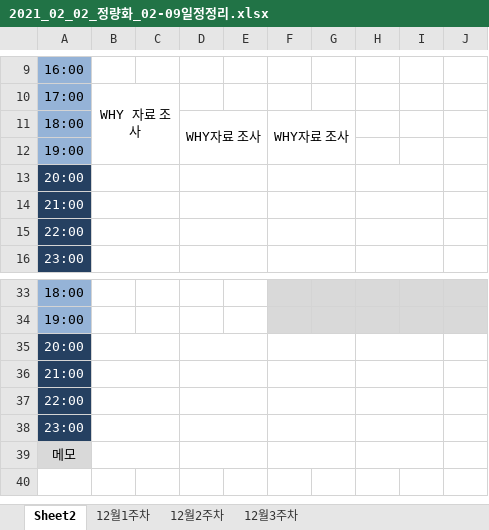
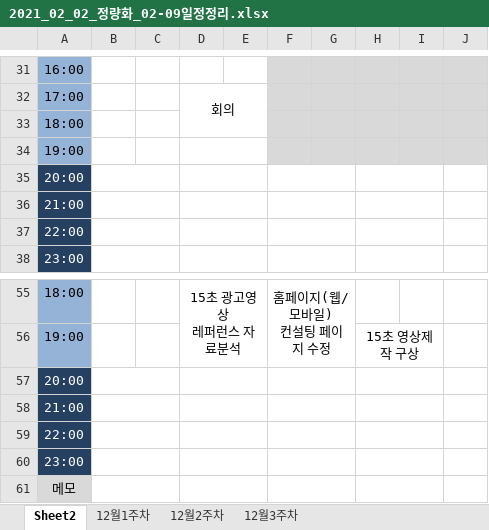
Before and after one commit to cl0cktree/fixability, an Excel workbook: JRH/2021/02/01-05/일정정리/2021_02_02_정량화_02-09일정정리.xlsx, sheet Sheet2, drawn as a sheet; only a part is shown, gaps mark what is left out; values as stored, in another font and other column widths than the file's, no borders; removed rows and columns are numbered as before the commit, all else as after; ↵ is a line break in a cell; the diff covers the shown part only; the diff names each change by its address in the sheet, - before the commit and + after, or states it on an @@ line.

```diff
--- a/JRH/2021/02/01-05/일정정리/2021_02_02_정량화_02-09일정정리.xlsx (sheet Sheet2)
+++ b/JRH/2021/02/01-05/일정정리/2021_02_02_정량화_02-09일정정리.xlsx (sheet Sheet2)
-F31:J34 fill: none
+F31:J34 fill: #D9D9D9
-B32: WHY 자료 조사
+B32: (empty)
-B10:C12 merged
-D32: (empty)
+D32: 회의
+D32:E33 merged
-D33: WHY자료 조사
+D33: (empty)
-D11:E12 merged
-F33: WHY자료 조사
+F33: (empty)
-F11:G12 merged
+D34:E34 merged
-D55: (empty)
+D55: 15초 광고영상 ↵ 레퍼런스 자료분석
+D55:E56 merged
-F55:J56 fill: #D9D9D9
+F55:J56 fill: none
-F55: (empty)
+F55: 홈페이지(웹/모바일) ↵ 컨설팅 페이지 수정
+F55:G56 merged
-H56: (empty)
+H56: 15초 영상제작 구상
+H56:I56 merged
```
Also changed, not shown: 25 added rows, 3 removed rows, 18 edited cells, cell formats and merged cells elsewhere in this sheet, charts or pictures, 37 other files.
